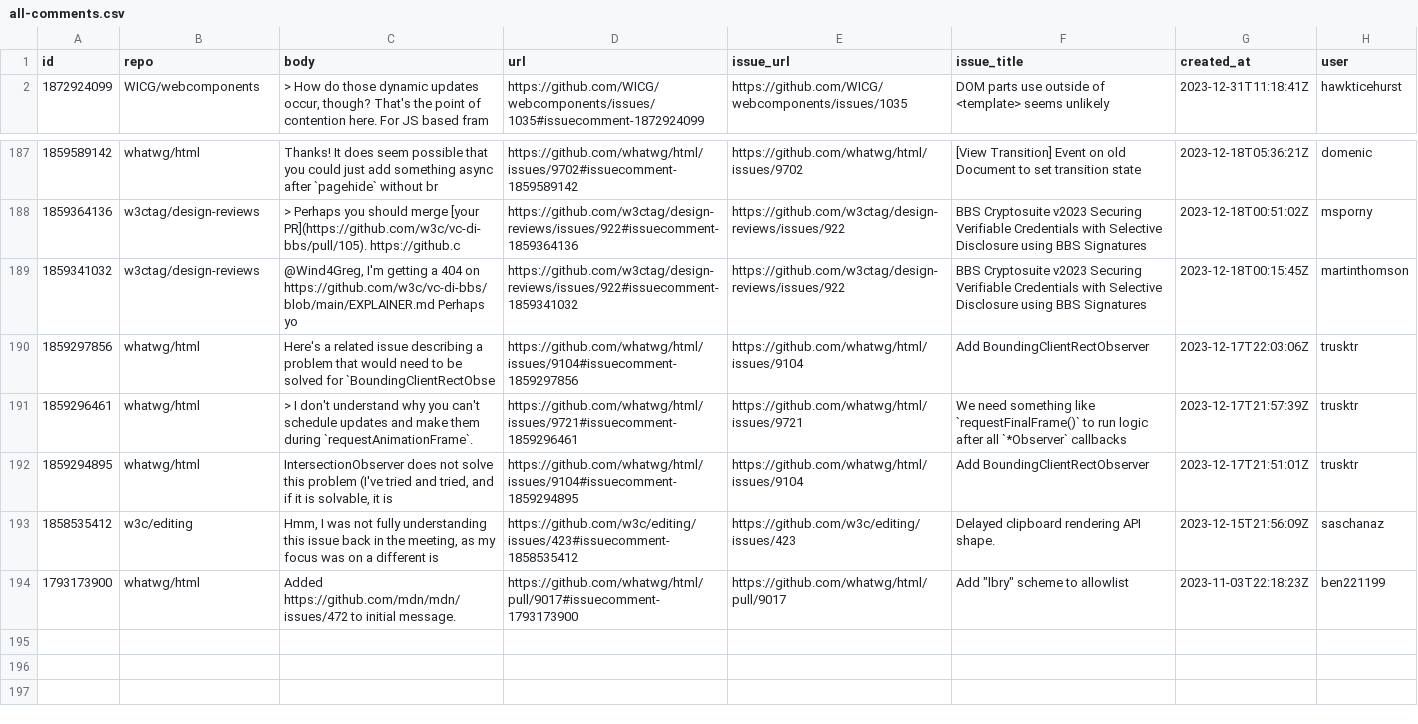
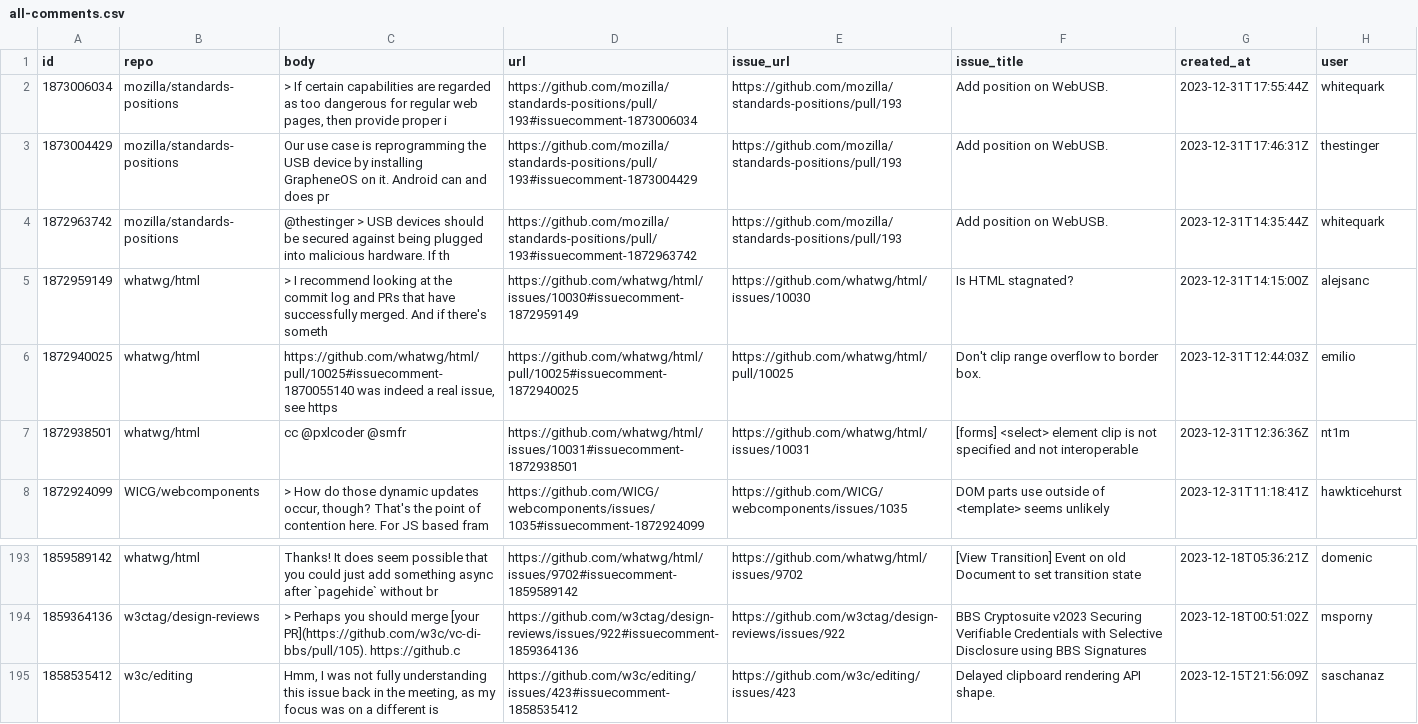
Before and after one commit to bgrins/compat-utils, a CSV file: output/all-comments.csv, drawn as a sheet; only a part is shown, gaps mark what is left out; the shorter side is filled out with more unchanged rows.

```diff
--- a/output/all-comments.csv
+++ b/output/all-comments.csv
@@ -1,2 +1,8 @@
 id,repo,body,url,issue_url,issue_title,created_at,user
+1873006034,mozilla/standards-positions,"> If certain capabilities are regarded as too dangerous for regular web pages, then provide proper i",https://github.com/mozilla/standards-positions/pull/193#issuecomment-1873006034,https://github.com/mozilla/standards-positions/pull/193,Add position on WebUSB.,2023-12-31T17:55:44Z,whitequark
+1873004429,mozilla/standards-positions,Our use case is reprogramming the USB device by installing GrapheneOS on it. Android can and does pr,https://github.com/mozilla/standards-positions/pull/193#issuecomment-1873004429,https://github.com/mozilla/standards-positions/pull/193,Add position on WebUSB.,2023-12-31T17:46:31Z,thestinger
+1872963742,mozilla/standards-positions,@thestinger   > USB devices should be secured against being plugged into malicious hardware. If th,https://github.com/mozilla/standards-positions/pull/193#issuecomment-1872963742,https://github.com/mozilla/standards-positions/pull/193,Add position on WebUSB.,2023-12-31T14:35:44Z,whitequark
+1872959149,whatwg/html,> I recommend looking at the commit log and PRs that have successfully merged. And if there's someth,https://github.com/whatwg/html/issues/10030#issuecomment-1872959149,https://github.com/whatwg/html/issues/10030,Is HTML stagnated?,2023-12-31T14:15:00Z,alejsanc
+1872940025,whatwg/html,"https://github.com/whatwg/html/pull/10025#issuecomment-1870055140 was indeed a real issue, see https",https://github.com/whatwg/html/pull/10025#issuecomment-1872940025,https://github.com/whatwg/html/pull/10025,Don't clip range overflow to border box.,2023-12-31T12:44:03Z,emilio
+1872938501,whatwg/html,cc @pxlcoder @smfr,https://github.com/whatwg/html/issues/10031#issuecomment-1872938501,https://github.com/whatwg/html/issues/10031,[forms] <select> element clip is not specified and not interoperable,2023-12-31T12:36:36Z,nt1m
 1872924099,WICG/webcomponents,"> How do those dynamic updates occur, though? That's the point of contention here. For JS based fram",https://github.com/WICG/webcomponents/issues/1035#issuecomment-1872924099,https://github.com/WICG/webcomponents/issues/1035,DOM parts use outside of <template> seems unlikely,2023-12-31T11:18:41Z,hawkticehurst
@@ -189,7 +195,2 @@ id,repo,body,url,issue_url,issue_title,created_at,user
 1859364136,w3ctag/design-reviews,> Perhaps you should merge [your PR](https://github.com/w3c/vc-di-bbs/pull/105).  https://github.c,https://github.com/w3ctag/design-reviews/issues/922#issuecomment-1859364136,https://github.com/w3ctag/design-reviews/issues/922,BBS Cryptosuite v2023 Securing Verifiable Credentials with Selective Disclosure using BBS Signatures,2023-12-18T00:51:02Z,msporny
-1859341032,w3ctag/design-reviews,"@Wind4Greg, I'm getting a 404 on https://github.com/w3c/vc-di-bbs/blob/main/EXPLAINER.md  Perhaps yo",https://github.com/w3ctag/design-reviews/issues/922#issuecomment-1859341032,https://github.com/w3ctag/design-reviews/issues/922,BBS Cryptosuite v2023 Securing Verifiable Credentials with Selective Disclosure using BBS Signatures,2023-12-18T00:15:45Z,martinthomson
-1859297856,whatwg/html,Here's a related issue describing a problem that would need to be solved for `BoundingClientRectObse,https://github.com/whatwg/html/issues/9104#issuecomment-1859297856,https://github.com/whatwg/html/issues/9104,Add BoundingClientRectObserver,2023-12-17T22:03:06Z,trusktr
-1859296461,whatwg/html,"> I don't understand why you can't schedule updates and make them during `requestAnimationFrame`.
-",https://github.com/whatwg/html/issues/9721#issuecomment-1859296461,https://github.com/whatwg/html/issues/9721,We need something like `requestFinalFrame()` to run logic after all `*Observer` callbacks,2023-12-17T21:57:39Z,trusktr
-1859294895,whatwg/html,"IntersectionObserver does not solve this problem (I've tried and tried, and if it is solvable, it is",https://github.com/whatwg/html/issues/9104#issuecomment-1859294895,https://github.com/whatwg/html/issues/9104,Add BoundingClientRectObserver,2023-12-17T21:51:01Z,trusktr
 1858535412,w3c/editing,"Hmm, I was not fully understanding this issue back in the meeting, as my focus was on a different is",https://github.com/w3c/editing/issues/423#issuecomment-1858535412,https://github.com/w3c/editing/issues/423,Delayed clipboard rendering API shape.,2023-12-15T21:56:09Z,saschanaz
```
Also changed, not shown: output/WICG-webcomponents.csv, output/mozilla-standards-positions-prs.csv, 2 other files.
